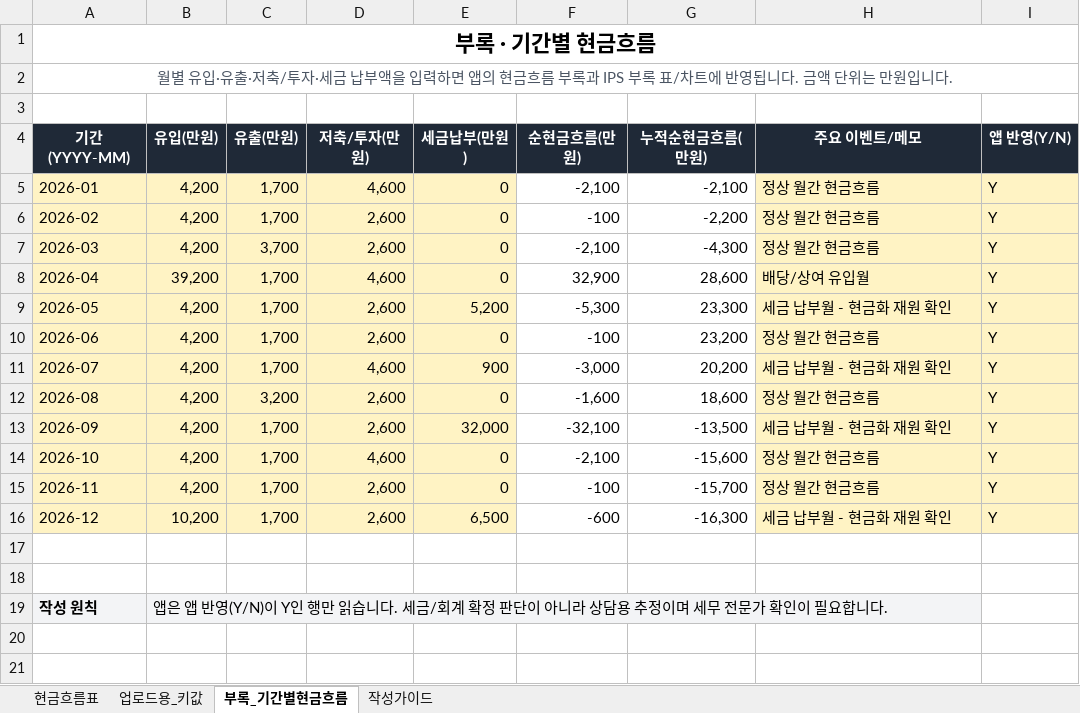
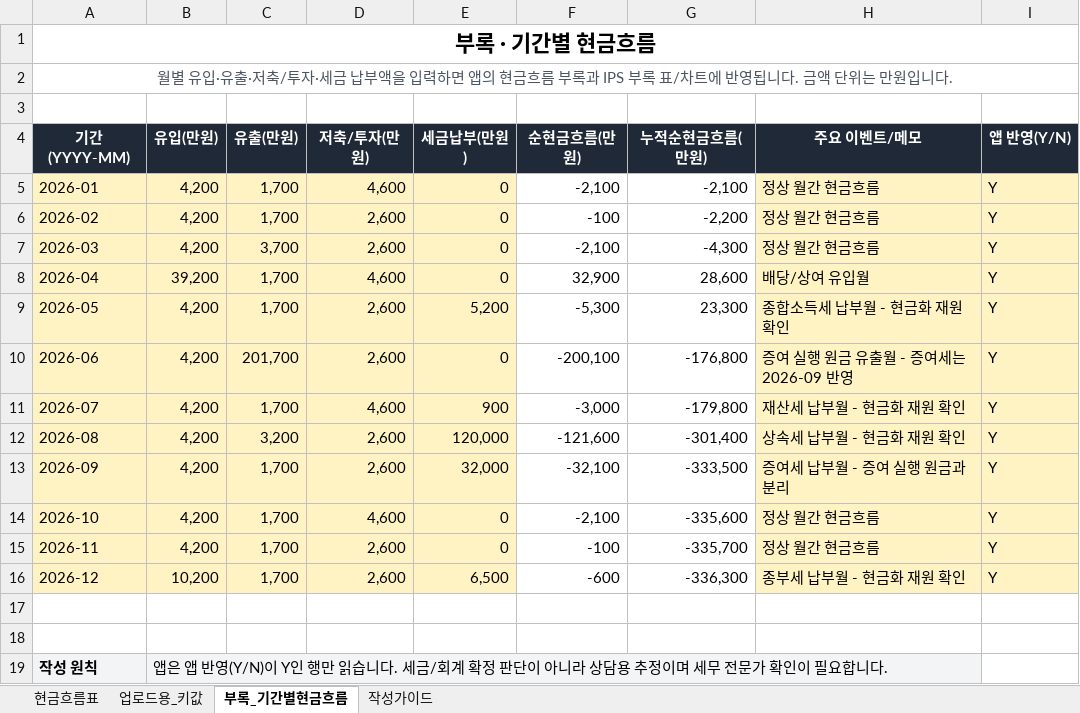
Before and after one commit to jjjhhh070295-arch/samsung-youngcreator-PB, an Excel workbook: public/templates/cashflow/vvip-cashflow-individual.xlsx, sheet 부록_기간별현금흐름, drawn as a sheet; values as stored, in another font and other column widths than the file's, no borders; the diff names each change by its address in the sheet, - before the commit and + after, or states it on an @@ line.

```diff
--- a/public/templates/cashflow/vvip-cashflow-individual.xlsx (sheet 부록_기간별현금흐름)
+++ b/public/templates/cashflow/vvip-cashflow-individual.xlsx (sheet 부록_기간별현금흐름)
-H9 (주요 이벤트/메모): 세금 납부월 - 현금화 재원 확인
+H9 (주요 이벤트/메모): 종합소득세 납부월 - 현금화 재원 확인
-C10 (유출(만원)): 1,700
+C10 (유출(만원)): 201,700
-F10 (순현금흐름(만원)): -100
+F10 (순현금흐름(만원)): -200,100
-G10 (누적순현금흐름(만원)): 23,200
+G10 (누적순현금흐름(만원)): -176,800
-H10 (주요 이벤트/메모): 정상 월간 현금흐름
+H10 (주요 이벤트/메모): 증여 실행 원금 유출월 - 증여세는 2026-09 반영
-G11 (누적순현금흐름(만원)): 20,200
+G11 (누적순현금흐름(만원)): -179,800
-H11 (주요 이벤트/메모): 세금 납부월 - 현금화 재원 확인
+H11 (주요 이벤트/메모): 재산세 납부월 - 현금화 재원 확인
-E12 (세금납부(만원)): 0
+E12 (세금납부(만원)): 120,000
-F12 (순현금흐름(만원)): -1,600
+F12 (순현금흐름(만원)): -121,600
-G12 (누적순현금흐름(만원)): 18,600
+G12 (누적순현금흐름(만원)): -301,400
-H12 (주요 이벤트/메모): 정상 월간 현금흐름
+H12 (주요 이벤트/메모): 상속세 납부월 - 현금화 재원 확인
-G13 (누적순현금흐름(만원)): -13,500
+G13 (누적순현금흐름(만원)): -333,500
-H13 (주요 이벤트/메모): 세금 납부월 - 현금화 재원 확인
+H13 (주요 이벤트/메모): 증여세 납부월 - 증여 실행 원금과 분리
-G14 (누적순현금흐름(만원)): -15,600
+G14 (누적순현금흐름(만원)): -335,600
-G15 (누적순현금흐름(만원)): -15,700
+G15 (누적순현금흐름(만원)): -335,700
-G16 (누적순현금흐름(만원)): -16,300
+G16 (누적순현금흐름(만원)): -336,300
-H16 (주요 이벤트/메모): 세금 납부월 - 현금화 재원 확인
+H16 (주요 이벤트/메모): 종부세 납부월 - 현금화 재원 확인
```
Also changed, not shown: public/templates/cashflow/vvip-cashflow-corporate.xlsx, public/templates/cashflow/vvip-cashflow-linked-corporate-rep.xlsx, 8 other files.
